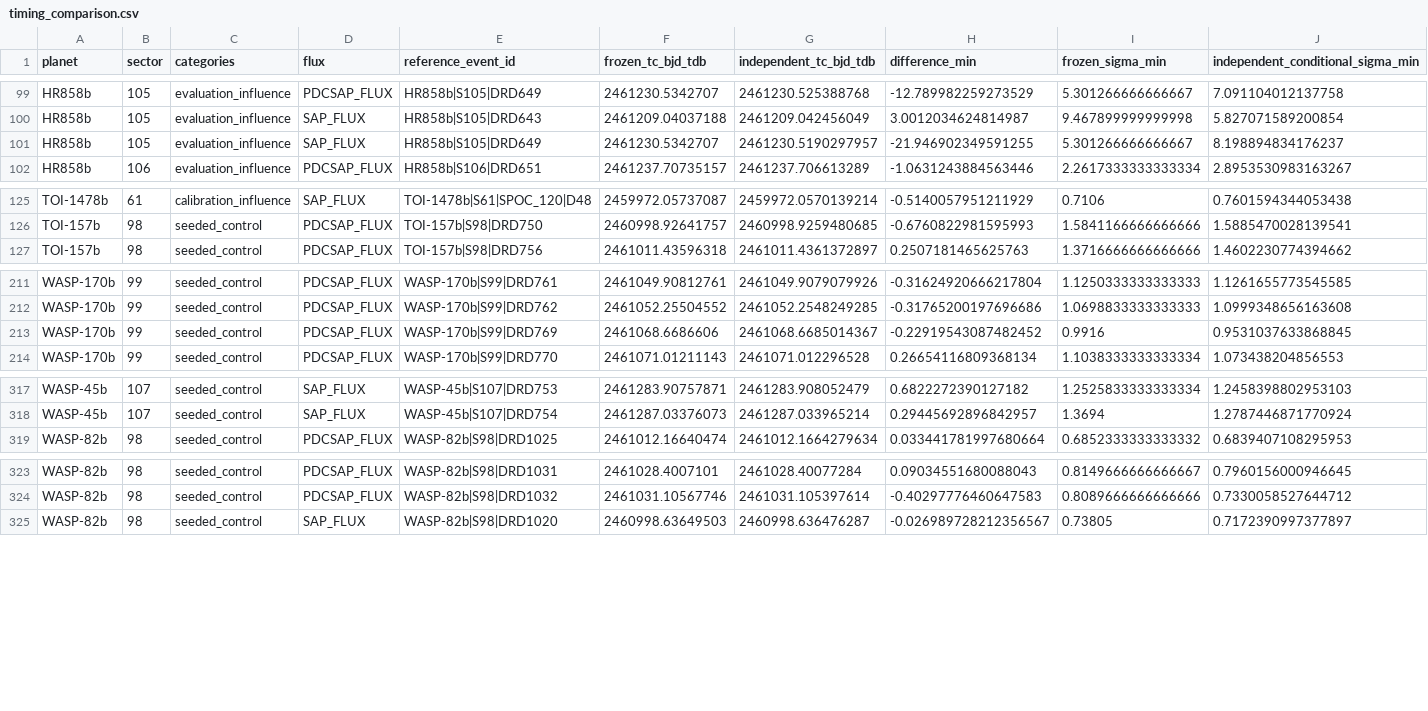
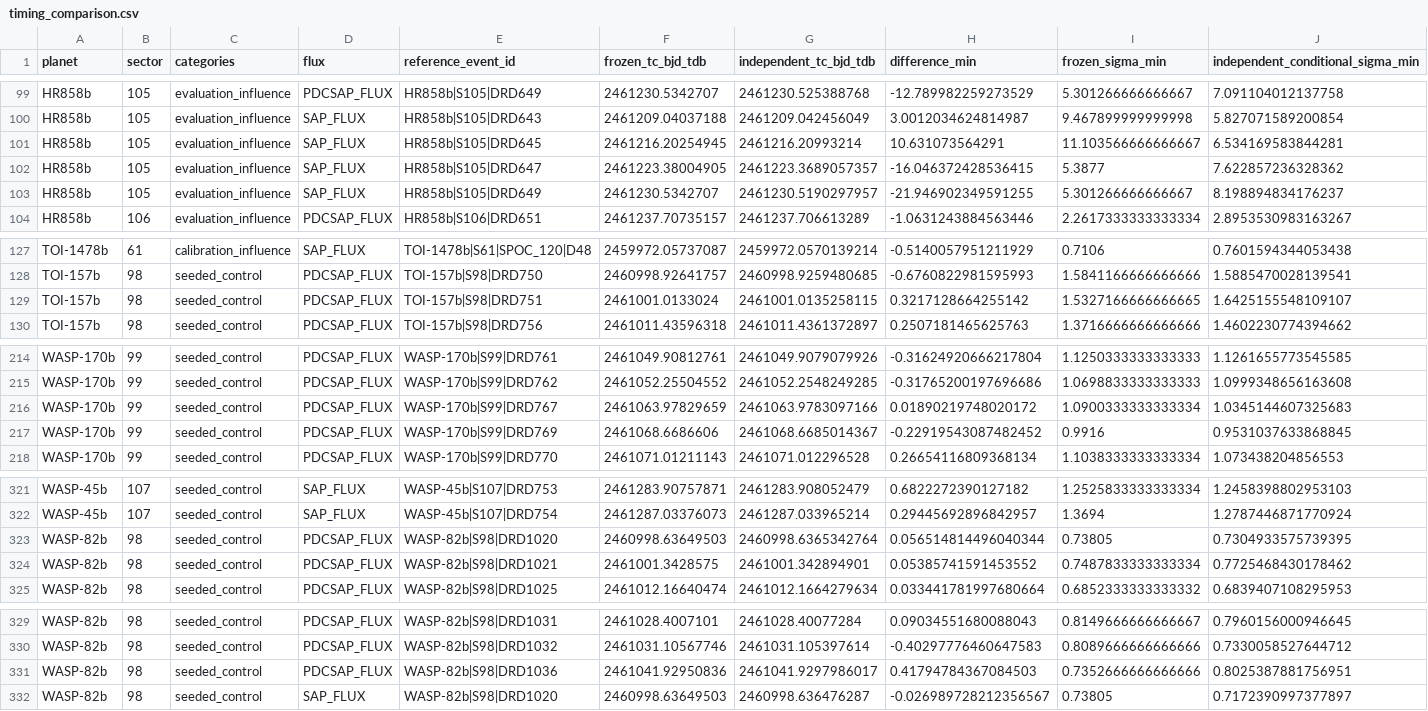
Before and after one commit to BWBrook/transit-forecast-audit, a CSV file: results/independent_validation/t017/timing_comparison.csv, drawn as a sheet; only a part is shown, gaps mark what is left out; rows hold the shown columns only; the diff names each change by its address in the sheet, - before the commit and + after, or states it on an @@ line.

```diff
--- a/results/independent_validation/t017/timing_comparison.csv
+++ b/results/independent_validation/t017/timing_comparison.csv
+row 101: HR858b | 105 | evaluation_influence | SAP_FLUX | HR858b|S105|DRD645 | 2461216.20254945 | 2461216.20993214 | 10.631073564291 | 11.103566666666667 | 6.534169583844281
+row 102: HR858b | 105 | evaluation_influence | SAP_FLUX | HR858b|S105|DRD647 | 2461223.38004905 | 2461223.3689057357 | -16.046372428536415 | 5.3877 | 7.622857236328362
+row 129: TOI-157b | 98 | seeded_control | PDCSAP_FLUX | TOI-157b|S98|DRD751 | 2461001.0133024 | 2461001.0135258115 | 0.3217128664255142 | 1.5327166666666665 | 1.6425155548109107
+row 216: WASP-170b | 99 | seeded_control | PDCSAP_FLUX | WASP-170b|S99|DRD767 | 2461063.97829659 | 2461063.9783097166 | 0.01890219748020172 | 1.0900333333333334 | 1.0345144607325683
+row 323: WASP-82b | 98 | seeded_control | PDCSAP_FLUX | WASP-82b|S98|DRD1020 | 2460998.63649503 | 2460998.6365342764 | 0.056514814496040344 | 0.73805 | 0.7304933575739395
+row 324: WASP-82b | 98 | seeded_control | PDCSAP_FLUX | WASP-82b|S98|DRD1021 | 2461001.3428575 | 2461001.342894901 | 0.05385741591453552 | 0.7487833333333334 | 0.7725468430178462
+row 331: WASP-82b | 98 | seeded_control | PDCSAP_FLUX | WASP-82b|S98|DRD1036 | 2461041.92950836 | 2461041.9297986017 | 0.41794784367084503 | 0.7352666666666666 | 0.8025387881756951
```
Also changed, not shown: 44 other files.
